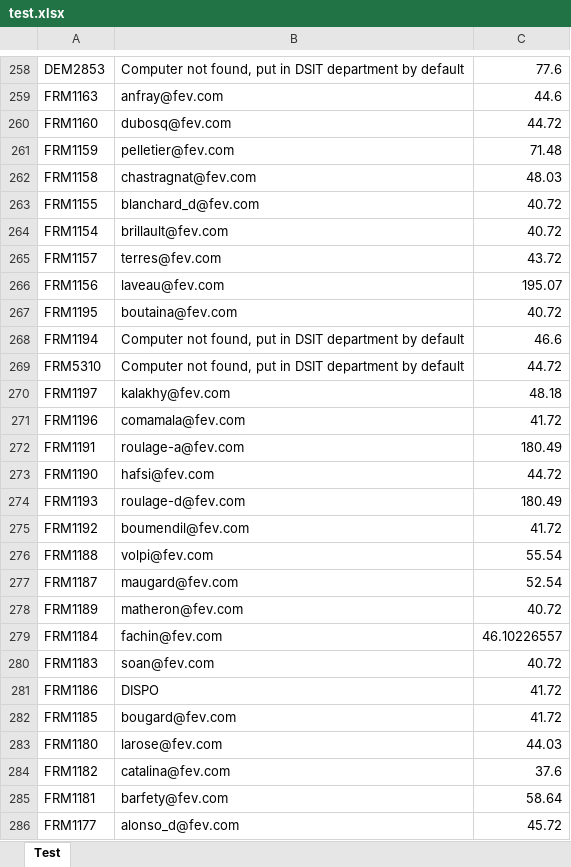
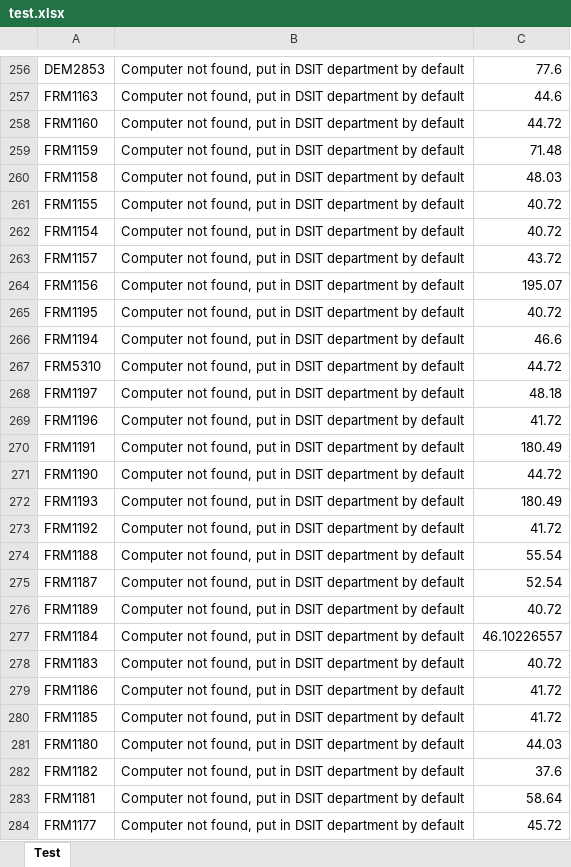
Before and after one commit to ZaynMc/FEV-EXCEL, an Excel workbook: test.xlsx, sheet Test, drawn as a sheet; only a part is shown, gaps mark what is left out; values as stored, in another font and other column widths than the file's, no borders; addresses are those after the commit; the diff covers the shown part only; the diff names each change by its address in the sheet, - before the commit and + after, or states it on an @@ line.

```diff
--- a/test.xlsx (sheet Test)
+++ b/test.xlsx (sheet Test)
-B257: anfray@fev.com
+B257: Computer not found, put in DSIT department by default
-B258: dubosq@fev.com
+B258: Computer not found, put in DSIT department by default
-B259: pelletier@fev.com
+B259: Computer not found, put in DSIT department by default
-B260: chastragnat@fev.com
+B260: Computer not found, put in DSIT department by default
-B261: blanchard_d@fev.com
+B261: Computer not found, put in DSIT department by default
-B262: brillault@fev.com
+B262: Computer not found, put in DSIT department by default
-B263: terres@fev.com
+B263: Computer not found, put in DSIT department by default
-B264: laveau@fev.com
+B264: Computer not found, put in DSIT department by default
-B265: boutaina@fev.com
+B265: Computer not found, put in DSIT department by default
-B268: kalakhy@fev.com
+B268: Computer not found, put in DSIT department by default
-B269: comamala@fev.com
+B269: Computer not found, put in DSIT department by default
-B270: roulage-a@fev.com
+B270: Computer not found, put in DSIT department by default
-B271: hafsi@fev.com
+B271: Computer not found, put in DSIT department by default
-B272: roulage-d@fev.com
+B272: Computer not found, put in DSIT department by default
-B273: boumendil@fev.com
+B273: Computer not found, put in DSIT department by default
-B274: volpi@fev.com
+B274: Computer not found, put in DSIT department by default
-B275: maugard@fev.com
+B275: Computer not found, put in DSIT department by default
-B276: matheron@fev.com
+B276: Computer not found, put in DSIT department by default
-B277: fachin@fev.com
+B277: Computer not found, put in DSIT department by default
-B278: soan@fev.com
+B278: Computer not found, put in DSIT department by default
-B279: DISPO
+B279: Computer not found, put in DSIT department by default
-B280: bougard@fev.com
+B280: Computer not found, put in DSIT department by default
-B281: larose@fev.com
+B281: Computer not found, put in DSIT department by default
-B282: catalina@fev.com
+B282: Computer not found, put in DSIT department by default
-B283: barfety@fev.com
+B283: Computer not found, put in DSIT department by default
-B284: alonso_d@fev.com
+B284: Computer not found, put in DSIT department by default
```
Also changed, not shown: 24 removed rows, 1 moved row and 190 edited cells elsewhere in this sheet, sts.xlsx, 14 other files.
